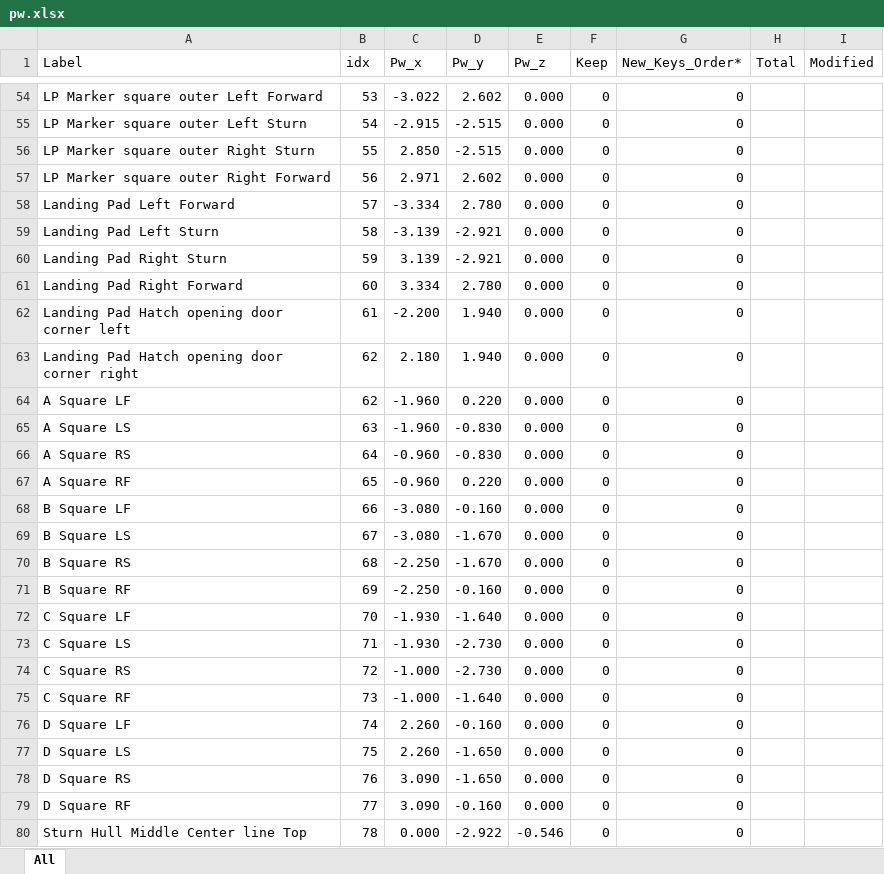
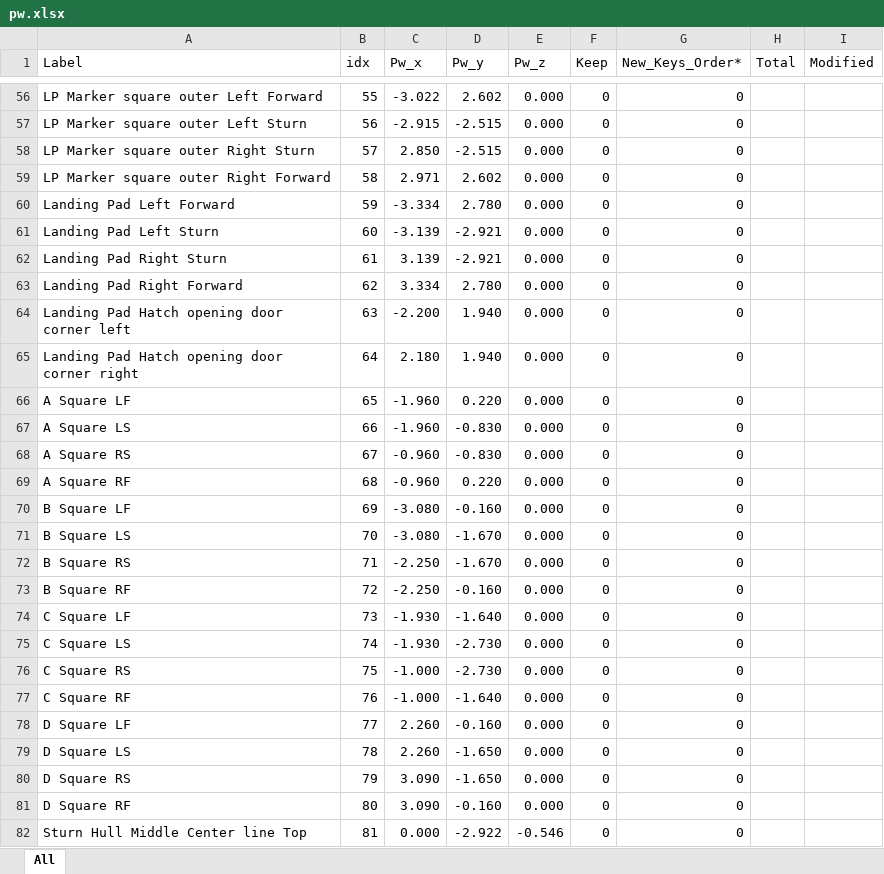
Before and after one commit to ManeeshW/SDML, an Excel workbook: pw.xlsx, sheet All, drawn as a sheet; only a part is shown, gaps mark what is left out; values as stored, in another font and other column widths than the file's, no cell formats; conditional formats not drawn; addresses are those after the commit; the diff covers the shown part only; the diff names each change by its address in the sheet, - before the commit and + after, or states it on an @@ line.

```diff
--- a/pw.xlsx (sheet All)
+++ b/pw.xlsx (sheet All)
-B56 (idx): 53
+B56 (idx): 55
-B57 (idx): 54
+B57 (idx): 56
-B58 (idx): 55
+B58 (idx): 57
-B59 (idx): 56
+B59 (idx): 58
-B60 (idx): 57
+B60 (idx): 59
-B61 (idx): 58
+B61 (idx): 60
-B62 (idx): 59
+B62 (idx): 61
-B63 (idx): 60
+B63 (idx): 62
-B64 (idx): 61
+B64 (idx): 63
-B65 (idx): 62
+B65 (idx): 64
-B66 (idx): 62
+B66 (idx): 65
-B67 (idx): 63
+B67 (idx): 66
-B68 (idx): 64
+B68 (idx): 67
-B69 (idx): 65
+B69 (idx): 68
-B70 (idx): 66
+B70 (idx): 69
-B71 (idx): 67
+B71 (idx): 70
-B72 (idx): 68
+B72 (idx): 71
-B73 (idx): 69
+B73 (idx): 72
-B74 (idx): 70
+B74 (idx): 73
-B75 (idx): 71
+B75 (idx): 74
-B76 (idx): 72
+B76 (idx): 75
-B77 (idx): 73
+B77 (idx): 76
-B78 (idx): 74
+B78 (idx): 77
-B79 (idx): 75
+B79 (idx): 78
-B80 (idx): 76
+B80 (idx): 79
-B81 (idx): 77
+B81 (idx): 80
-B82 (idx): 78
+B82 (idx): 81
```
Also changed, not shown: 2 added rows and 55 edited cells elsewhere in this sheet, cell formats, formulas that keep their value.
